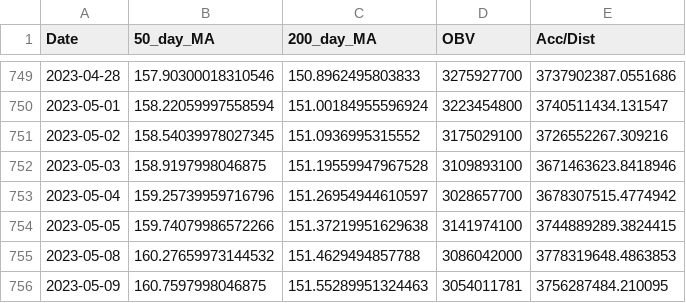
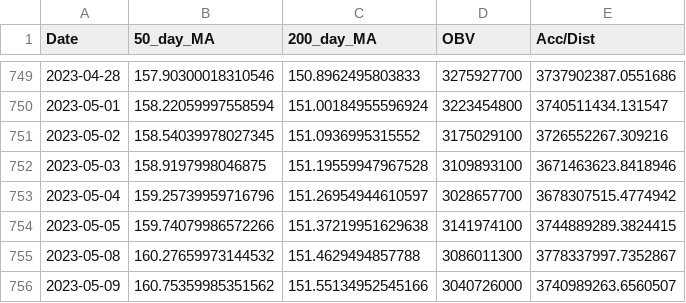
Before and after one commit to david-rook/stockgpt, a CSV file: AAPL_indicators.csv, drawn as a sheet; only a part is shown, gaps mark what is left out.

```diff
--- a/AAPL_indicators.csv
+++ b/AAPL_indicators.csv
@@ -754,3 +754,3 @@ Date,50_day_MA,200_day_MA,OBV,Acc/Dist
 2023-05-05,159.74079986572266,151.37219951629638,3141974100,3744889289.3824415
-2023-05-08,160.27659973144532,151.4629494857788,3086042000,3778319648.4863853
-2023-05-09,160.7597998046875,151.55289951324463,3054011781,3756287484.210095
+2023-05-08,160.27659973144532,151.4629494857788,3086011300,3778337997.7352867
+2023-05-09,160.75359985351562,151.55134952545166,3040726000,3740989263.6560507
```
Also changed, not shown: GOOGL_indicators.csv, MSFT_indicators.csv, 27 other files.
